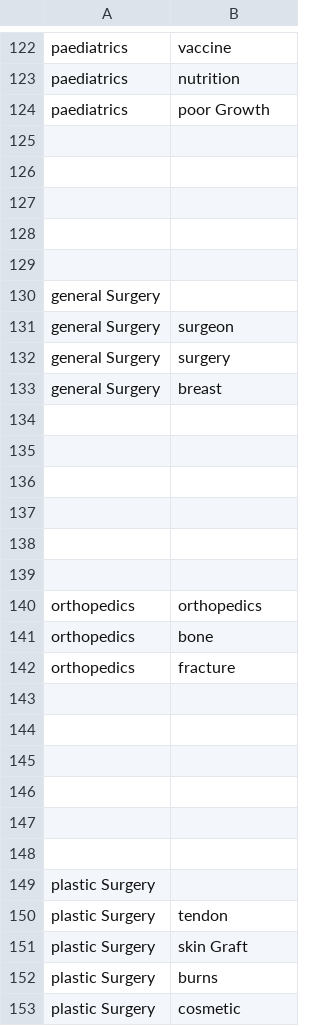
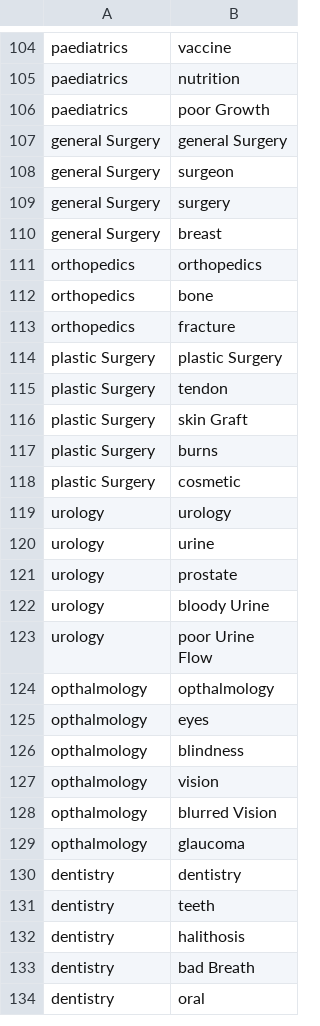
Before and after one commit to acphynix/doctors, a CSV file: rsc/map_specialities_keywords.csv, drawn as a sheet; only a part is shown, gaps mark what is left out; the shorter side is filled out with more unchanged rows; the diff covers the shown part only.

```diff
--- a/rsc/map_specialities_keywords.csv
+++ b/rsc/map_specialities_keywords.csv
@@ -124,8 +106,3 @@ paediatrics,nutrition
 paediatrics,poor Growth
-
-
-
-
-
-general Surgery
+general Surgery,general Surgery
 general Surgery,surgeon
@@ -133,8 +110,2 @@ general Surgery,surgery
 general Surgery,breast
-
-
-
-
-
-
 orthopedics,orthopedics
@@ -142,9 +113,3 @@ orthopedics,bone
 orthopedics,fracture
-
-
-
-
-
-
-plastic Surgery
+plastic Surgery,plastic Surgery
 plastic Surgery,tendon
```
Also changed, not shown: 3 added rows, 49 removed rows and 39 edited cells elsewhere in this file, rsc/map_groups_keywords.csv, 8 other files.
